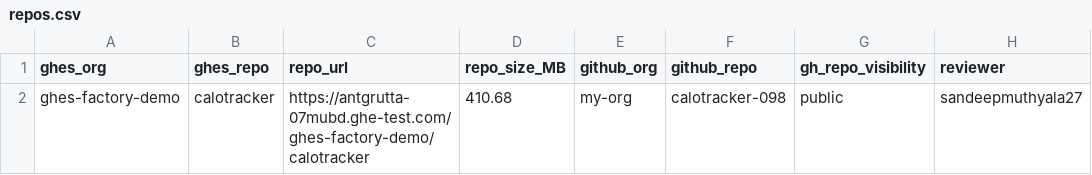
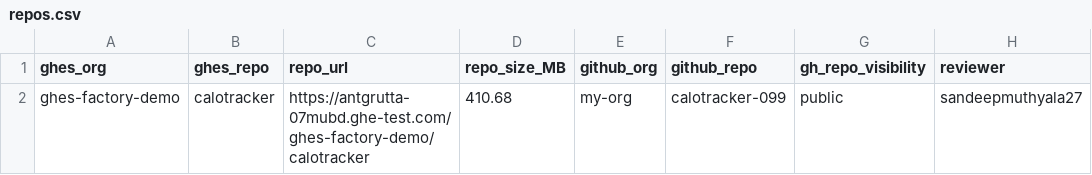
Before and after one commit to sandeepmuthyala27/ghes-ghec-demo, a CSV file: repos.csv, drawn as a sheet.

Commit message:
Update repos.csv

```diff
--- a/repos.csv
+++ b/repos.csv
@@ -1,2 +1,2 @@
 ghes_org,ghes_repo,repo_url,repo_size_MB,github_org,github_repo,gh_repo_visibility,reviewer
-ghes-factory-demo,calotracker,https://antgrutta-07mubd.ghe-test.com/ghes-factory-demo/calotracker,410.68,my-org,calotracker-098,public,sandeepmuthyala27
+ghes-factory-demo,calotracker,https://antgrutta-07mubd.ghe-test.com/ghes-factory-demo/calotracker,410.68,my-org,calotracker-099,public,sandeepmuthyala27
```
